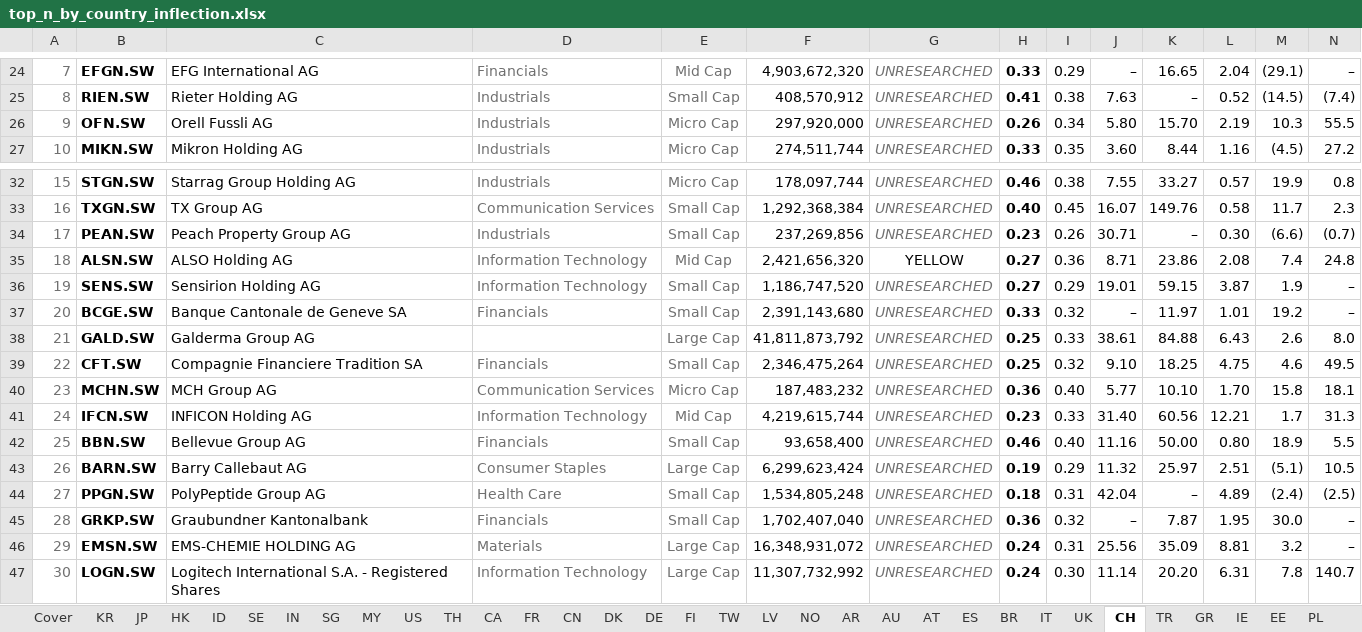
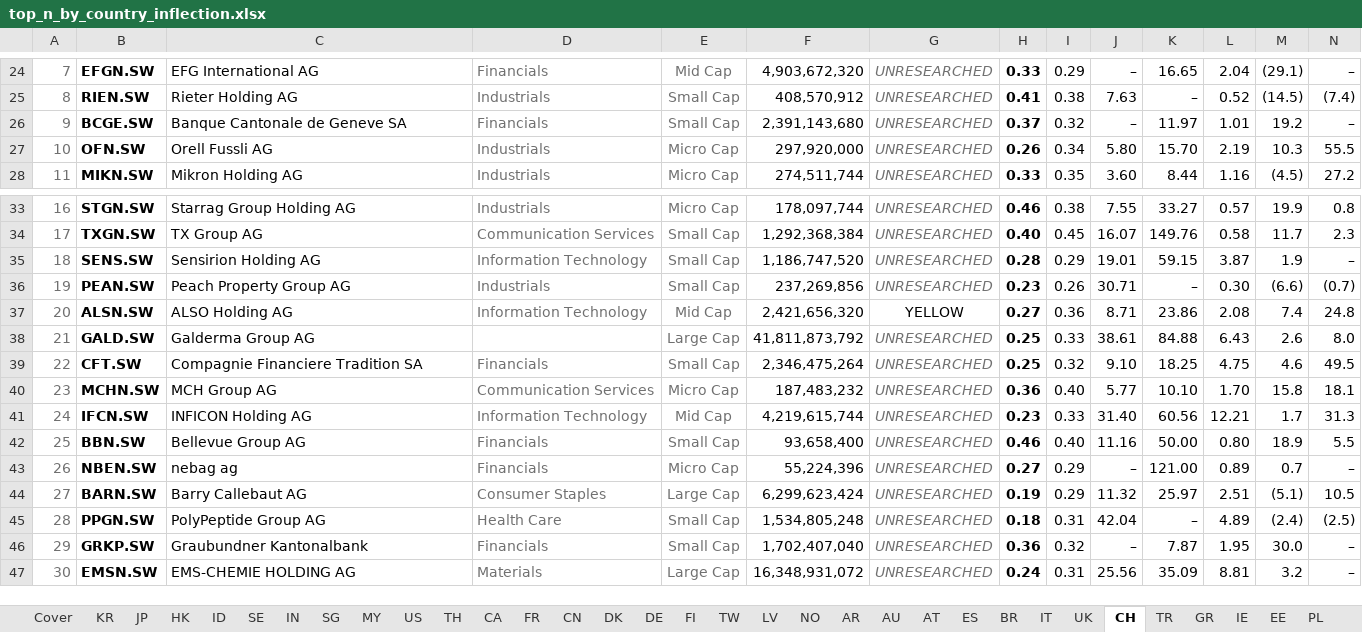
Before and after one commit to jupitersstring/cyclepapa, an Excel workbook: top_n_by_country_inflection.xlsx, sheet CH, drawn as a sheet; only a part is shown, gaps mark what is left out; values as stored, in another font and other column widths than the file's, no borders; removed rows and columns are numbered as before the commit, all else as after; rows hold the shown columns only; the diff names each change by its address in the sheet, - before the commit and + after, or states it on an @@ line.

```diff
--- a/top_n_by_country_inflection.xlsx (sheet CH)
+++ b/top_n_by_country_inflection.xlsx (sheet CH)
+row 26: 9 | BCGE.SW | Banque Cantonale de Geneve SA | Financials | Small Cap | 2,391,143,680 | UNRESEARCHED | 0.37 | 0.32 | – | 11.97 | 1.01 | 19.2 | –
@@ column A renumbered between rows 27 and 47 @@
+row 35: 18 | SENS.SW | Sensirion Holding AG | Information Technology | Small Cap | 1,186,747,520 | UNRESEARCHED | 0.28 | 0.29 | 19.01 | 59.15 | 3.87 | 1.9 | –
-row 36: 19 | SENS.SW | Sensirion Holding AG | Information Technology | Small Cap | 1,186,747,520 | UNRESEARCHED | 0.27 | 0.29 | 19.01 | 59.15 | 3.87 | 1.9 | –
-row 37: 20 | BCGE.SW | Banque Cantonale de Geneve SA | Financials | Small Cap | 2,391,143,680 | UNRESEARCHED | 0.33 | 0.32 | – | 11.97 | 1.01 | 19.2 | –
+row 43: 26 | NBEN.SW | nebag ag | Financials | Micro Cap | 55,224,396 | UNRESEARCHED | 0.27 | 0.29 | – | 121.00 | 0.89 | 0.7 | –
-row 47: 30 | LOGN.SW | Logitech International S.A. - Registered Shares | Information Technology | Large Cap | 11,307,732,992 | UNRESEARCHED | 0.24 | 0.30 | 11.14 | 20.20 | 6.31 | 7.8 | 140.7
```
Also changed, not shown: sheet AR, sheet AU, sheet SE, sheet HK, sheet DE, sheet MX, 11 more sheets, asymmetry_harvard_workbook.xlsx, asymmetry_nms_book.xlsx, 9 other files.
